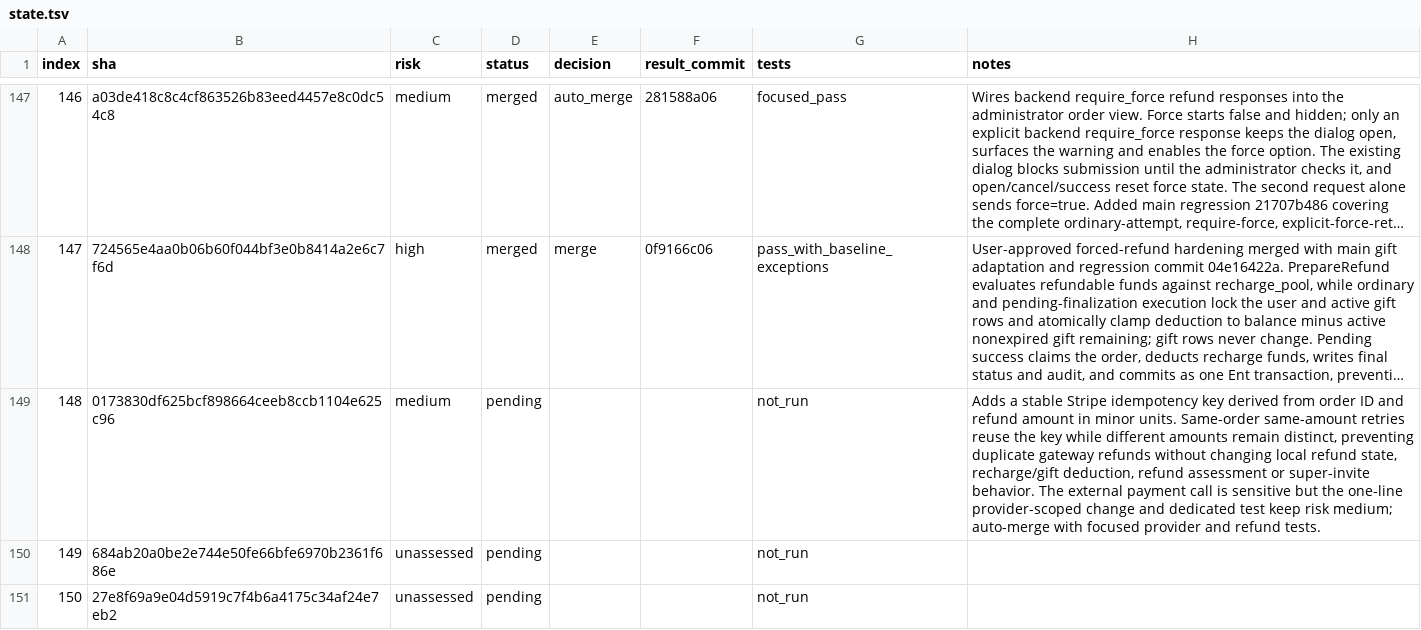
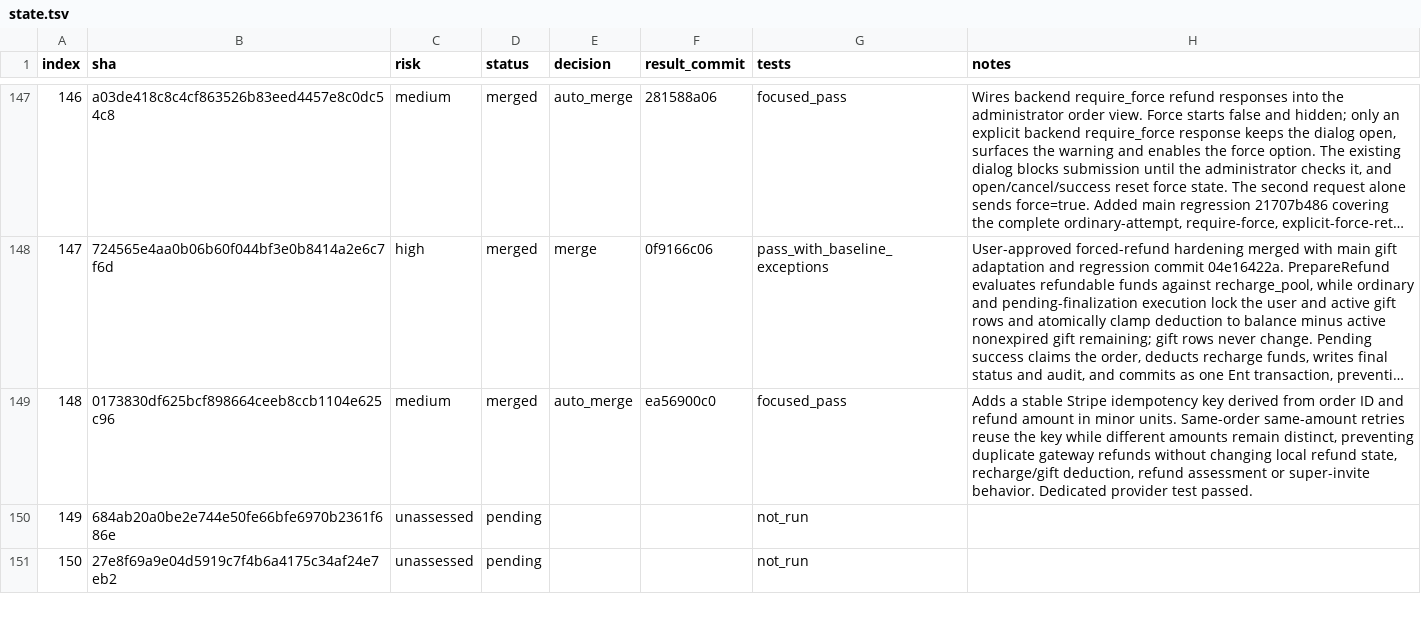
Before and after one commit to walaqi/sub2api, a TSV file: merge-state/sync-2-merge-v3/state.tsv, drawn as a sheet; only a part is shown, gaps mark what is left out; long unchanged cells end in …; the diff names each change by its address in the sheet, - before the commit and + after, or states it on an @@ line.

Commit message:
chore(merge): record sync commit 148

```diff
--- a/merge-state/sync-2-merge-v3/state.tsv
+++ b/merge-state/sync-2-merge-v3/state.tsv
-D149 (status): pending
+D149 (status): merged
-E149 (decision): (empty)
+E149 (decision): auto_merge
-F149 (result_commit): (empty)
+F149 (result_commit): ea56900c0
-G149 (tests): not_run
+G149 (tests): focused_pass
-H149 (notes): …super-invite behavior. The external payment call is sensitive but the one-line provider-scoped change and dedicated test keep risk medium; auto-merge with focused provider and refund tests.
+H149 (notes): …super-invite behavior. Dedicated provider test passed.
```
Also changed, not shown: 1 other file.
